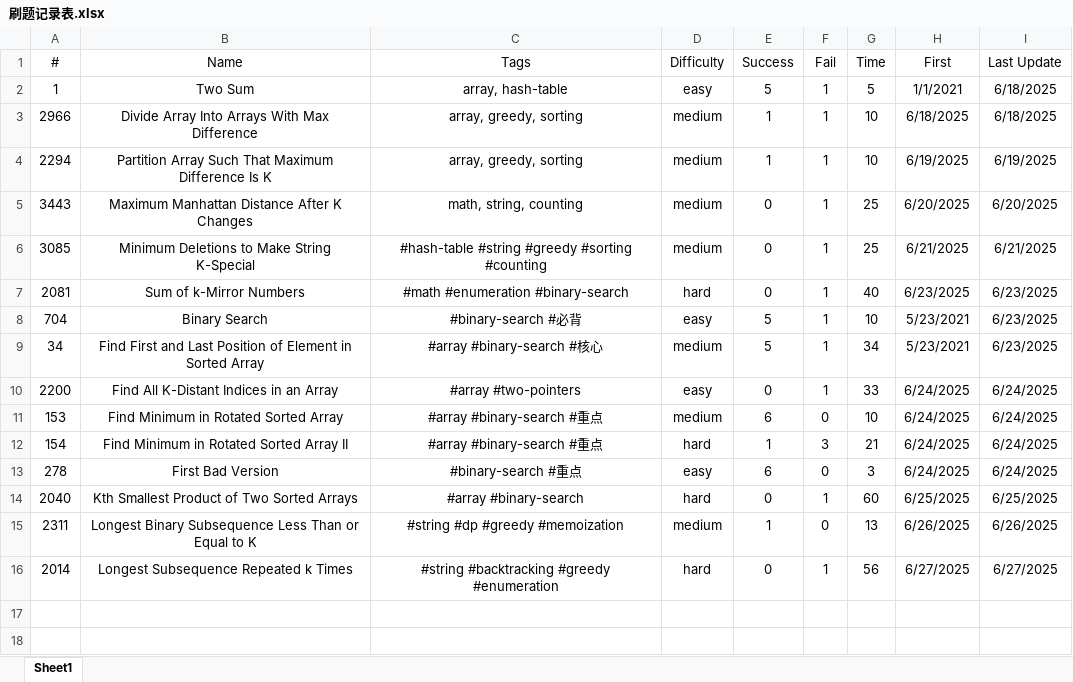
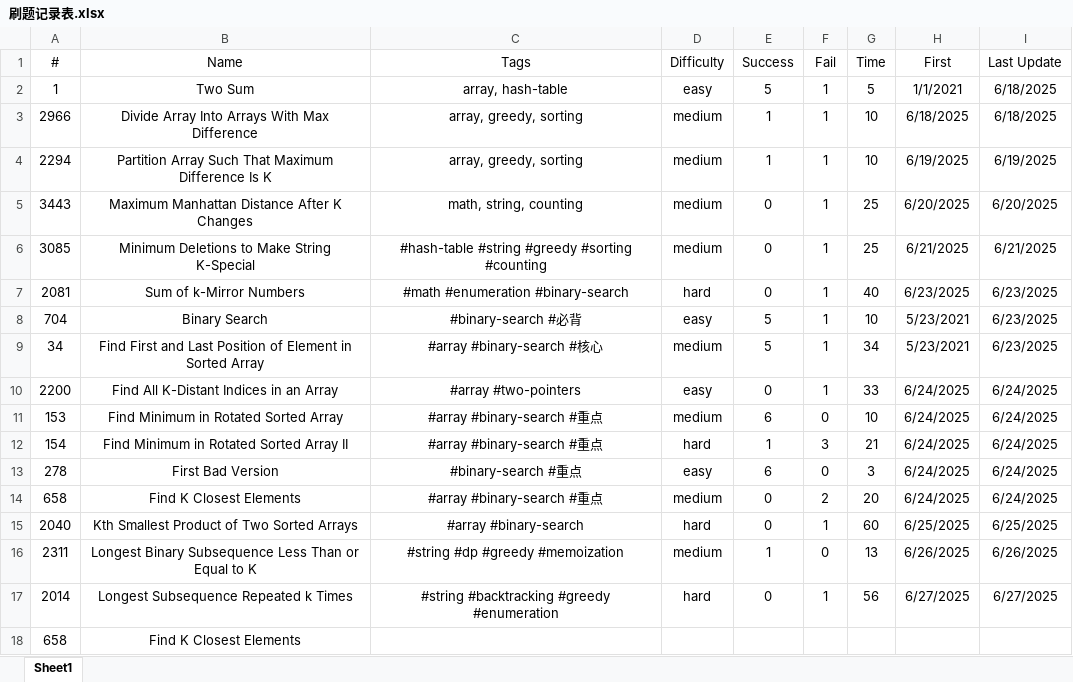
Before and after one commit to Jeromestein/LeetCode, an Excel workbook: Obsidian Vault/刷题笔记 - 记录/刷题记录表.xlsx, sheet Sheet1, drawn as a sheet; values as stored, in another font and other column widths than the file's, no borders; the diff names each change by its address in the sheet, - before the commit and + after, or states it on an @@ line.

Commit message:
Update workspace configuration to reflect changes in file paths and titles for markdown files related to LeetCode problems, including renaming and reorganizing notes for better clarity. Add new content to the markdown file for problem 658: Find K Closest Elements, enhancing the problem description and examples.

```diff
--- a/Obsidian Vault/刷题笔记 - 记录/刷题记录表.xlsx (sheet Sheet1)
+++ b/Obsidian Vault/刷题笔记 - 记录/刷题记录表.xlsx (sheet Sheet1)
+row 14: 658 | Find K Closest Elements | #array #binary-search #重点 | medium | 0 | 2 | 20 | 6/24/2025 | 6/24/2025
+row 18: 658 | Find K Closest Elements
```
Also changed, not shown: 3 other files.
